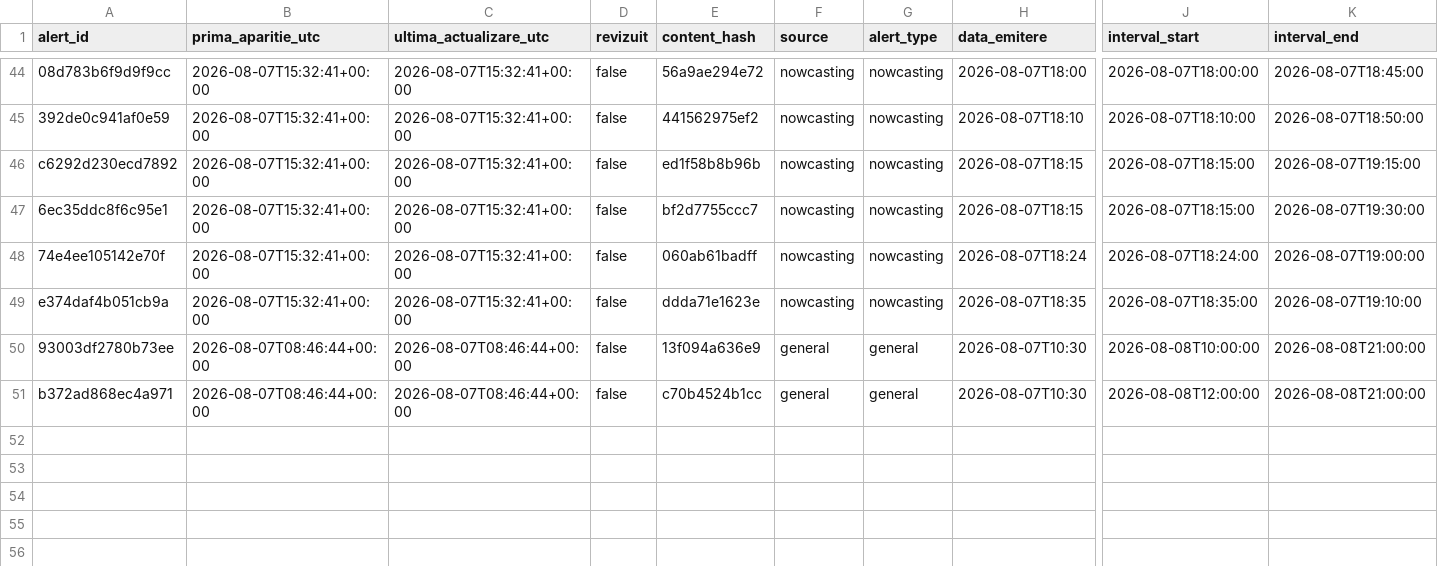
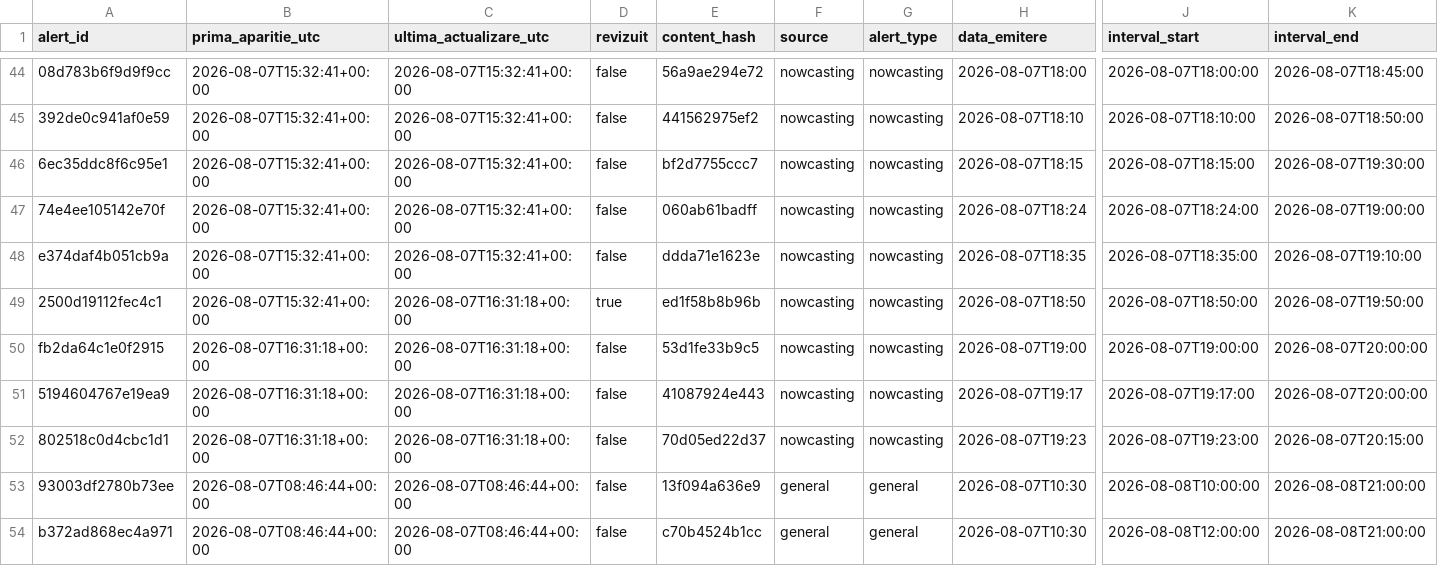
Before and after one commit to mariusbudileanu/date-meteo, a CSV file: public/istoric/2026/2026-08.csv, drawn as a sheet; only a part is shown, gaps mark what is left out; removed rows and columns are numbered as before the commit, all else as after; rows hold the shown columns only; the diff names each change by its address in the sheet, - before the commit and + after, or states it on an @@ line.

```diff
--- a/public/istoric/2026/2026-08.csv
+++ b/public/istoric/2026/2026-08.csv
-row 46: c6292d230ecd7892 | 2026-08-07T15:32:41+00:00 | 2026-08-07T15:32:41+00:00 | false | ed1f58b8b96b | nowcasting | nowcasting | 2026-08-07T18:15 | 2026-08-07T18:15:00 | 2026-08-07T19:15:00
+row 49: 2500d19112fec4c1 | 2026-08-07T15:32:41+00:00 | 2026-08-07T16:31:18+00:00 | true | ed1f58b8b96b | nowcasting | nowcasting | 2026-08-07T18:50 | 2026-08-07T18:50:00 | 2026-08-07T19:50:00
+row 50: fb2da64c1e0f2915 | 2026-08-07T16:31:18+00:00 | 2026-08-07T16:31:18+00:00 | false | 53d1fe33b9c5 | nowcasting | nowcasting | 2026-08-07T19:00 | 2026-08-07T19:00:00 | 2026-08-07T20:00:00
+row 51: 5194604767e19ea9 | 2026-08-07T16:31:18+00:00 | 2026-08-07T16:31:18+00:00 | false | 41087924e443 | nowcasting | nowcasting | 2026-08-07T19:17 | 2026-08-07T19:17:00 | 2026-08-07T20:00:00
+row 52: 802518c0d4cbc1d1 | 2026-08-07T16:31:18+00:00 | 2026-08-07T16:31:18+00:00 | false | 70d05ed22d37 | nowcasting | nowcasting | 2026-08-07T19:23 | 2026-08-07T19:23:00 | 2026-08-07T20:15:00
```
Also changed, not shown: public/istoric/nowcasting/2026-08.csv, 15 other files.
